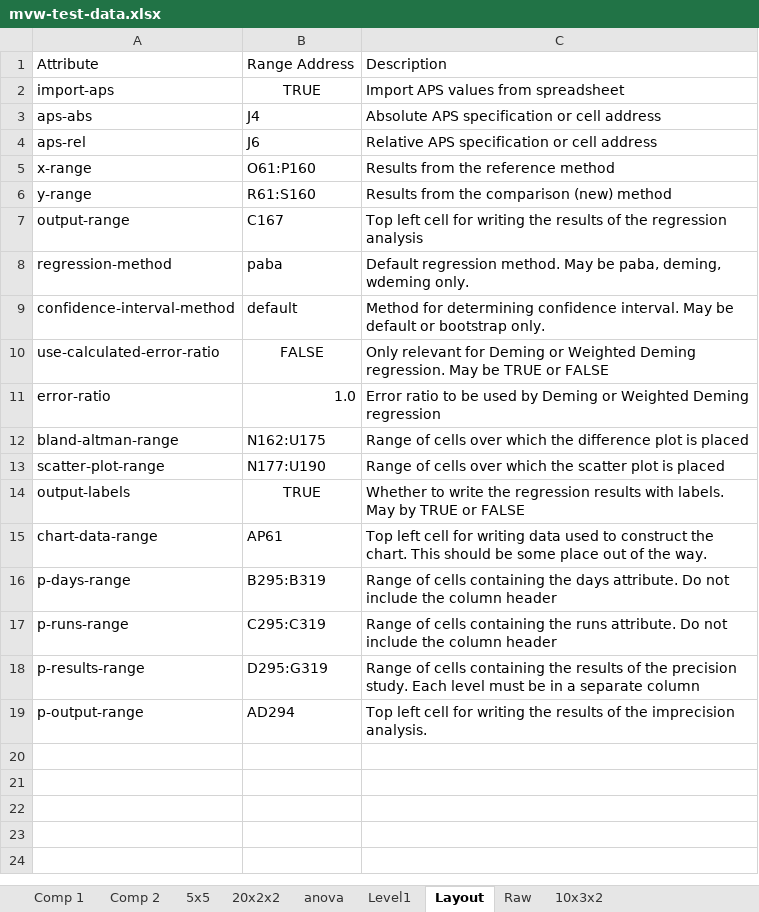
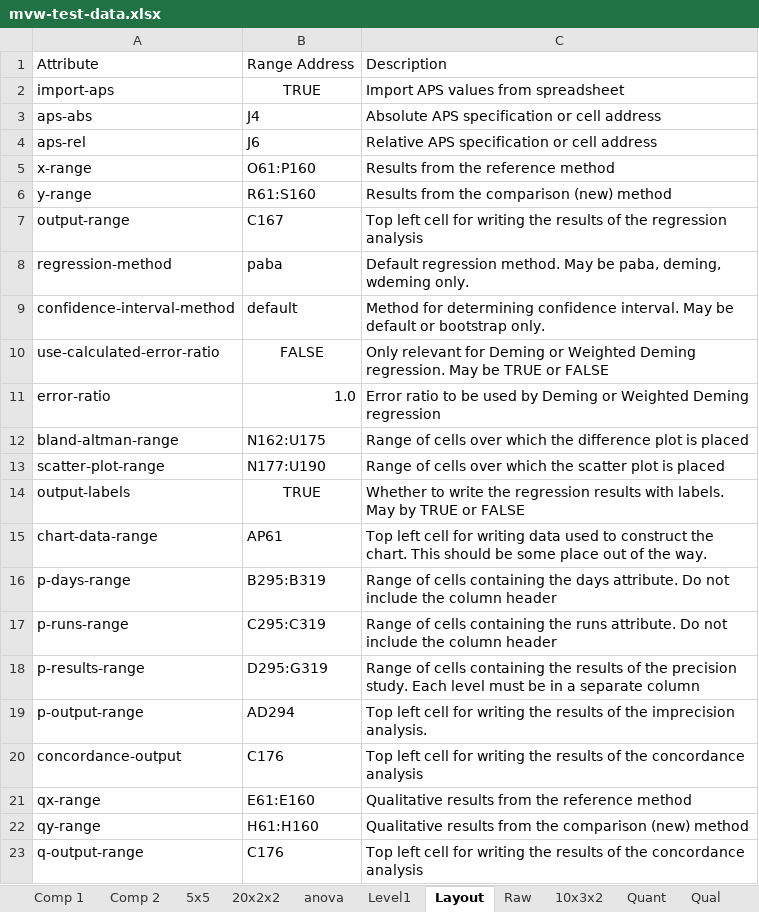
Before and after one commit to dche658/method-eval-tools, an Excel workbook: etc/mvw-test-data.xlsx, sheet Layout, drawn as a sheet; values as stored, in another font and other column widths than the file's, no borders; the diff names each change by its address in the sheet, - before the commit and + after, or states it on an @@ line.

Commit message:
Add qualitative comparisons and update documentation

```diff
--- a/etc/mvw-test-data.xlsx (sheet Layout)
+++ b/etc/mvw-test-data.xlsx (sheet Layout)
+sheet tab: Quant
+sheet tab: Qual
+row 20: concordance-output | C176 | Top left cell for writing the results of the concordance analysis
+row 21: qx-range | E61:E160 | Qualitative results from the reference method
+row 22: qy-range | H61:H160 | Qualitative results from the comparison (new) method
+row 23: q-output-range | C176 | Top left cell for writing the results of the concordance analysis
```
Also changed, not shown: charts or pictures, etc/mvw.xlsx, 8 other files.
